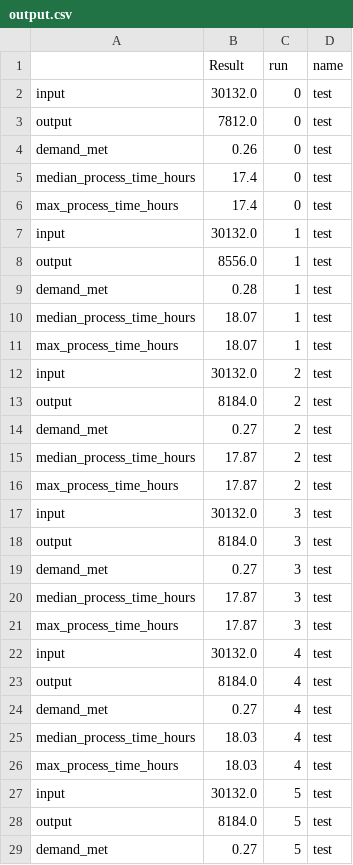
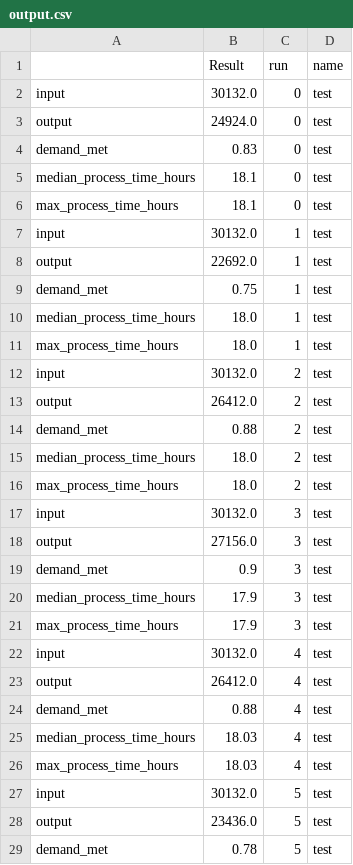
Before and after one commit to MichaelAllen1966/2004_covid_testing_lab_simulation, a CSV file: output/output.csv, drawn as a sheet; only a part is shown; the diff covers the shown part only.

```diff
--- a/output/output.csv
+++ b/output/output.csv
@@ -2,24 +2,24 @@
 input,30132.0,0,test
-output,7812.0,0,test
-demand_met,0.26,0,test
-median_process_time_hours,17.4,0,test
-max_process_time_hours,17.4,0,test
+output,24924.0,0,test
+demand_met,0.83,0,test
+median_process_time_hours,18.1,0,test
+max_process_time_hours,18.1,0,test
 input,30132.0,1,test
-output,8556.0,1,test
-demand_met,0.28,1,test
-median_process_time_hours,18.07,1,test
-max_process_time_hours,18.07,1,test
+output,22692.0,1,test
+demand_met,0.75,1,test
+median_process_time_hours,18.0,1,test
+max_process_time_hours,18.0,1,test
 input,30132.0,2,test
-output,8184.0,2,test
-demand_met,0.27,2,test
-median_process_time_hours,17.87,2,test
-max_process_time_hours,17.87,2,test
+output,26412.0,2,test
+demand_met,0.88,2,test
+median_process_time_hours,18.0,2,test
+max_process_time_hours,18.0,2,test
 input,30132.0,3,test
-output,8184.0,3,test
-demand_met,0.27,3,test
-median_process_time_hours,17.87,3,test
-max_process_time_hours,17.87,3,test
+output,27156.0,3,test
+demand_met,0.9,3,test
+median_process_time_hours,17.9,3,test
+max_process_time_hours,17.9,3,test
 input,30132.0,4,test
-output,8184.0,4,test
-demand_met,0.27,4,test
+output,26412.0,4,test
+demand_met,0.88,4,test
 median_process_time_hours,18.03,4,test
@@ -27,3 +27,3 @@ max_process_time_hours,18.03,4,test
 input,30132.0,5,test
-output,8184.0,5,test
-demand_met,0.27,5,test
+output,23436.0,5,test
+demand_met,0.78,5,test
```
Also changed, not shown: 96 edited cells elsewhere in this file, output/max_queues.csv, output/output_by_day.csv, 7 other files.
